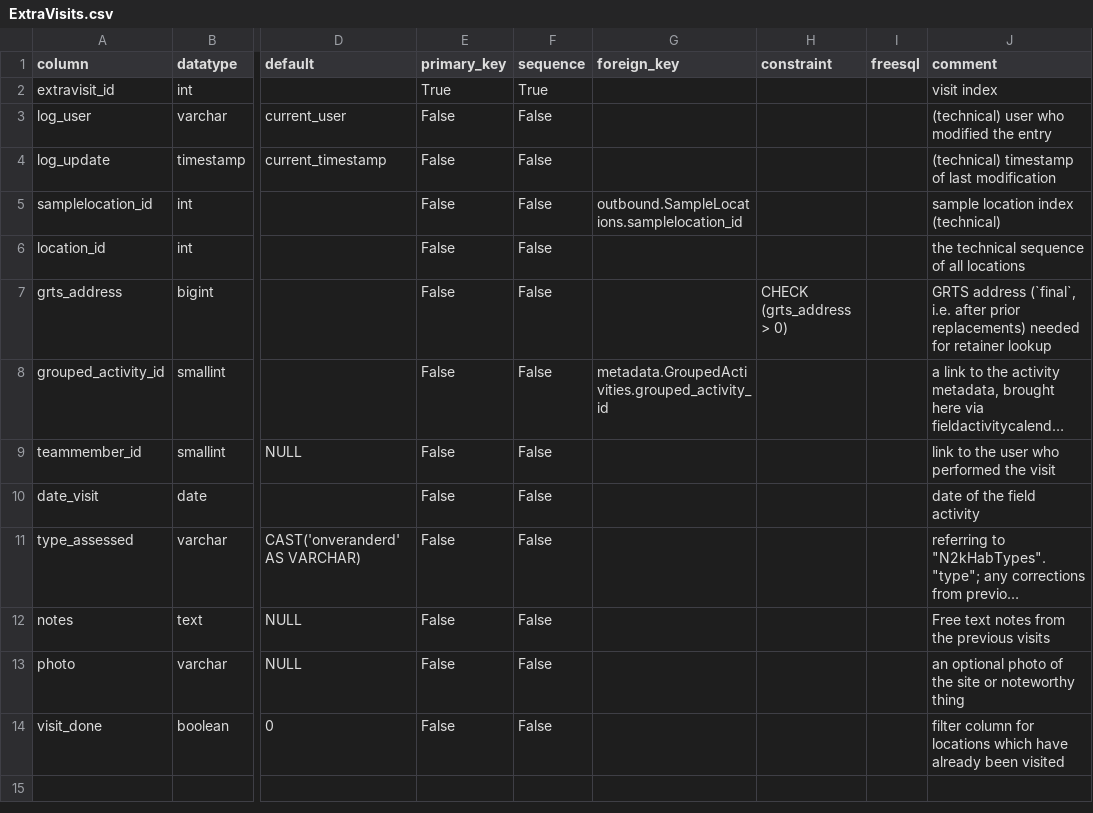
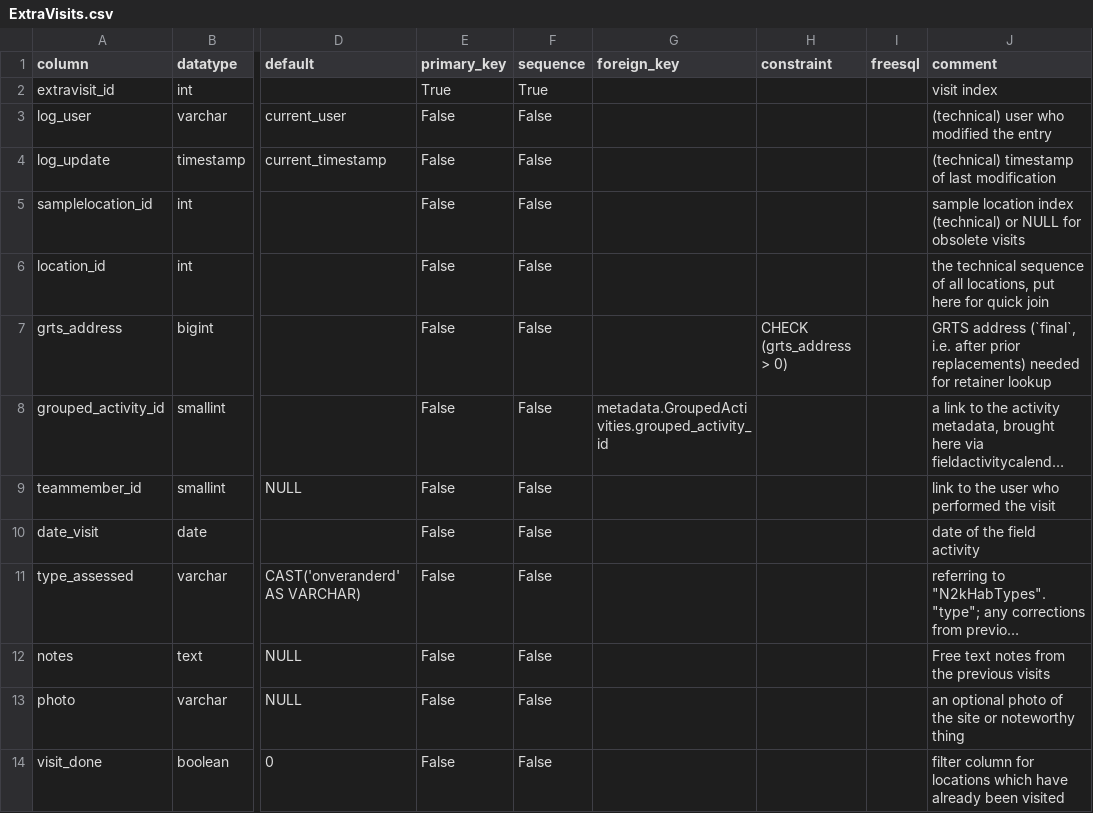
Before and after one commit to inbo/n2khab-mne-monitoring, a CSV file: 900_database_organization/loceval_db_structure/ExtraVisits.csv, drawn as a sheet; only a part is shown, gaps mark what is left out; long unchanged cells end in …; the diff names each change by its address in the sheet, - before the commit and + after, or states it on an @@ line.

Commit message:
dbinit: loceval major update, still work

```diff
--- a/900_database_organization/loceval_db_structure/ExtraVisits.csv
+++ b/900_database_organization/loceval_db_structure/ExtraVisits.csv
-G5 (foreign_key): outbound.SampleLocations.samplelocation_id
+G5 (foreign_key): (empty)
-J5 (comment): …index (technical)
+J5 (comment): …index (technical) or NULL for obsolete visits
-J6 (comment): …of all locations
+J6 (comment): …of all locations, put here for quick join
```
Also changed, not shown: 900_database_organization/loceval_db_structure/lut_N2kHabStrata.csv, 7 other files.
